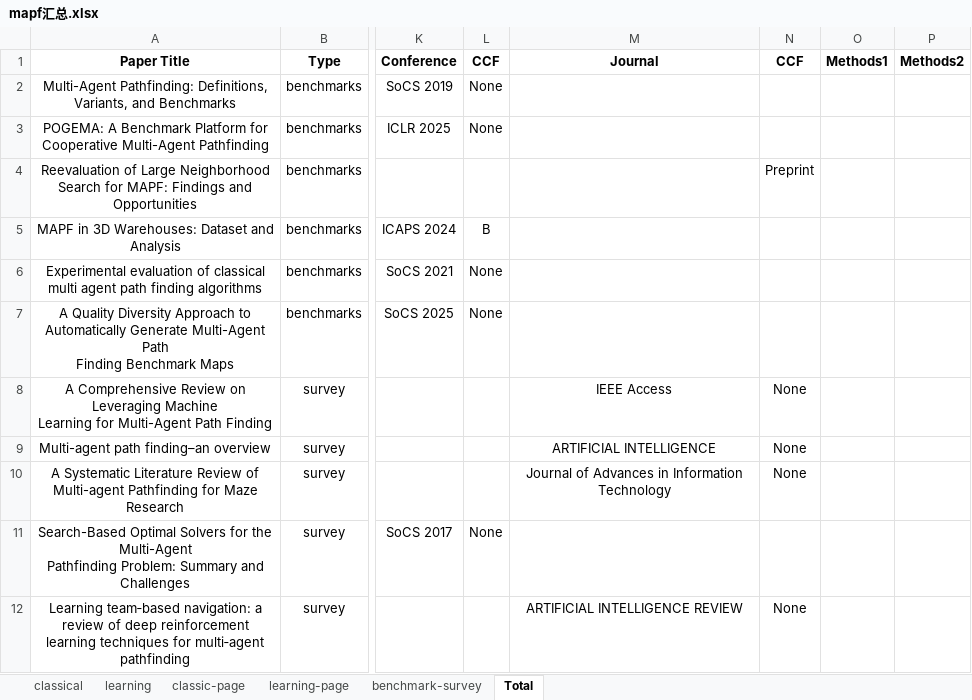
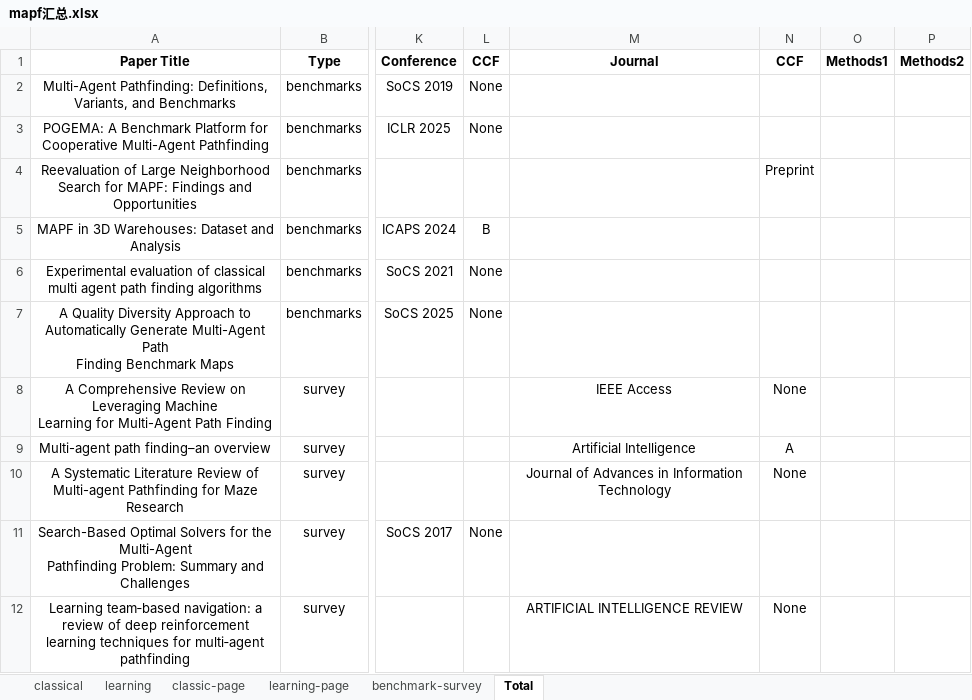
Before and after one commit to mail-ecnu/Where-Paths-Collide, an Excel workbook: mapf汇总.xlsx, sheet Total, drawn as a sheet; only a part is shown, gaps mark what is left out; values as stored, in another font and other column widths than the file's, no borders; the diff names each change by its address in the sheet, - before the commit and + after, or states it on an @@ line.

```diff
--- a/mapf汇总.xlsx (sheet Total)
+++ b/mapf汇总.xlsx (sheet Total)
-M9 (Journal): ARTIFICIAL INTELLIGENCE
+M9 (Journal): Artificial Intelligence
-N9 (CCF): None
+N9 (CCF): A
```
Also changed, not shown: 1 other file.
